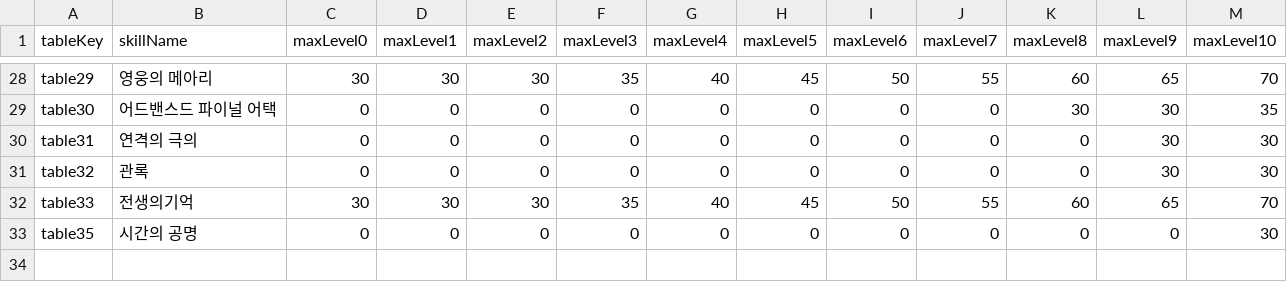
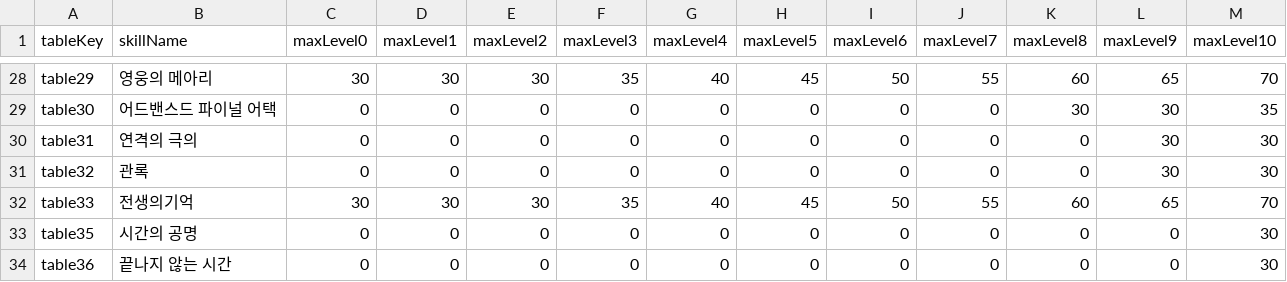
Before and after one commit to hyuNi33/iryu-youtube-alert, a CSV file: datas/rpskill/meta.csv, drawn as a sheet; only a part is shown, gaps mark what is left out; the diff names each change by its address in the sheet, - before the commit and + after, or states it on an @@ line.

```diff
--- a/datas/rpskill/meta.csv
+++ b/datas/rpskill/meta.csv
+row 34: table36 | 끝나지 않는 시간 | 0 | 0 | 0 | 0 | 0 | 0 | 0 | 0 | 0 | 0 | 30
```
Also changed, not shown: datas/rpskill-perf/meta.csv, 2 other files.
